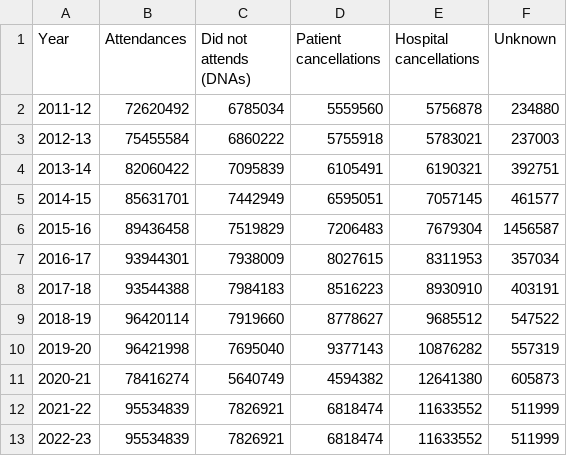
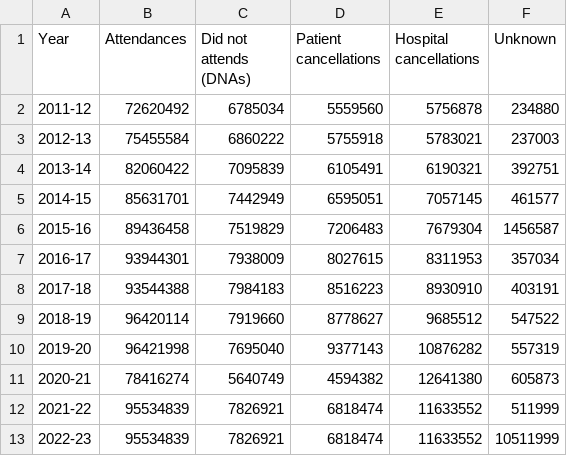
Before and after one commit to MarkWilcock/CourseDatasets, a CSV file: Misc Datasets/NHS HES - Outpatient Appointments.csv, drawn as a sheet.

Commit message:
Update NHS HES - Outpatient Appointments.csv

```diff
--- a/Misc Datasets/NHS HES - Outpatient Appointments.csv
+++ b/Misc Datasets/NHS HES - Outpatient Appointments.csv
@@ -12,2 +12,2 @@
  2021-22,95534839,7826921,6818474,11633552,511999
- 2022-23,95534839,7826921,6818474,11633552,511999
+ 2022-23,95534839,7826921,6818474,11633552,10511999
```
